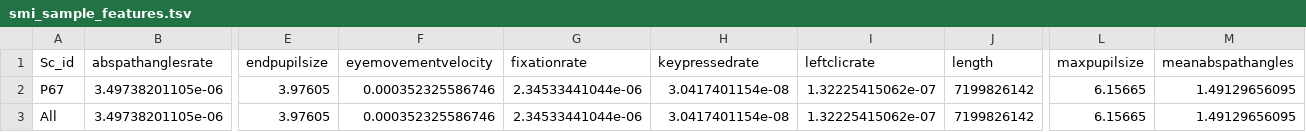
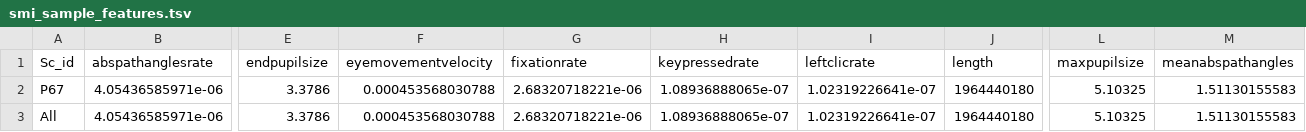
Before and after one commit to Human-AI-Interaction-UBC/EMDAT, a TSV file: src/outputfolder/smi_sample_features.tsv, drawn as a sheet; only a part is shown, gaps mark what is left out; the diff covers the shown part only; the diff names each change by its address in the sheet, - before the commit and + after, or states it on an @@ line.

Commit message:
Reduce SMI sample file size
Reduce file size to under 100MB to meet GitHub restriction.

```diff
--- a/src/outputfolder/smi_sample_features.tsv
+++ b/src/outputfolder/smi_sample_features.tsv
-B2:B3 (abspathanglesrate): 3.49738201105e-06
+B2:B3 (abspathanglesrate): 4.05436585971e-06
-E2:E3 (endpupilsize): 3.97605
+E2:E3 (endpupilsize): 3.3786
-F2:F3 (eyemovementvelocity): 0.000352325586746
+F2:F3 (eyemovementvelocity): 0.000453568030788
-G2:G3 (fixationrate): 2.34533441044e-06
+G2:G3 (fixationrate): 2.68320718221e-06
-H2:H3 (keypressedrate): 3.0417401154e-08
+H2:H3 (keypressedrate): 1.08936888065e-07
-I2:I3 (leftclicrate): 1.32225415062e-07
+I2:I3 (leftclicrate): 1.02319226641e-07
-J2:J3 (length): 7199826142
+J2:J3 (length): 1964440180
-L2:L3 (maxpupilsize): 6.15665
+L2:L3 (maxpupilsize): 5.10325
-M2:M3 (meanabspathangles): 1.49129656095
+M2:M3 (meanabspathangles): 1.51130155583
```
Also changed, not shown: 38 edited cells elsewhere in this file, 1 other file.
